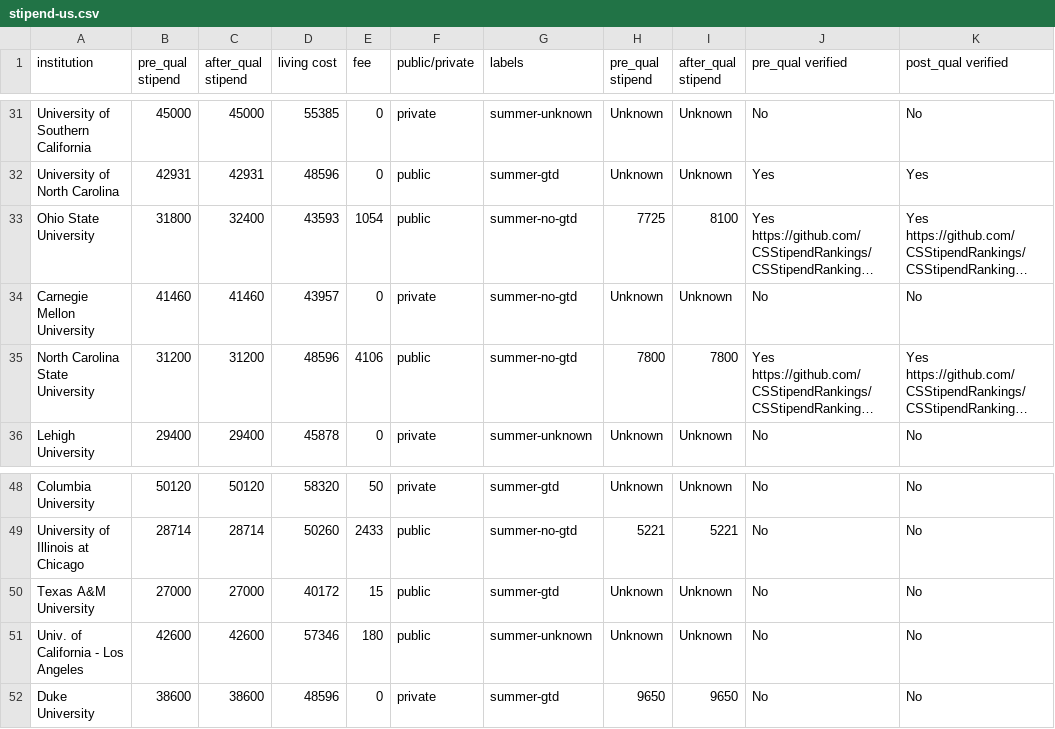
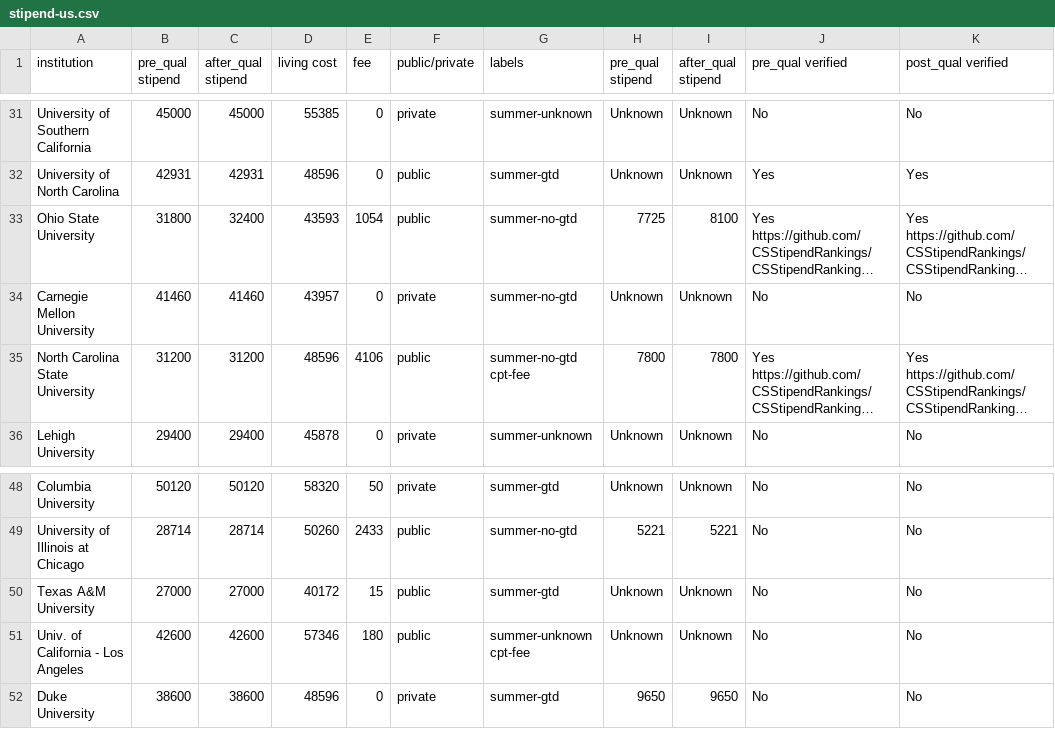
Before and after one commit to CSStipendRankings/CSStipendRankings, a CSV file: stipend-us.csv, drawn as a sheet; only a part is shown, gaps mark what is left out; long unchanged cells end in …; the diff names each change by its address in the sheet, - before the commit and + after, or states it on an @@ line.

Commit message:
Update NCSU and UCLA

```diff
--- a/stipend-us.csv
+++ b/stipend-us.csv
-G35 (labels): summer-no-gtd
+G35 (labels): summer-no-gtd cpt-fee
-G51 (labels): summer-unknown
+G51 (labels): summer-unknown cpt-fee
```
